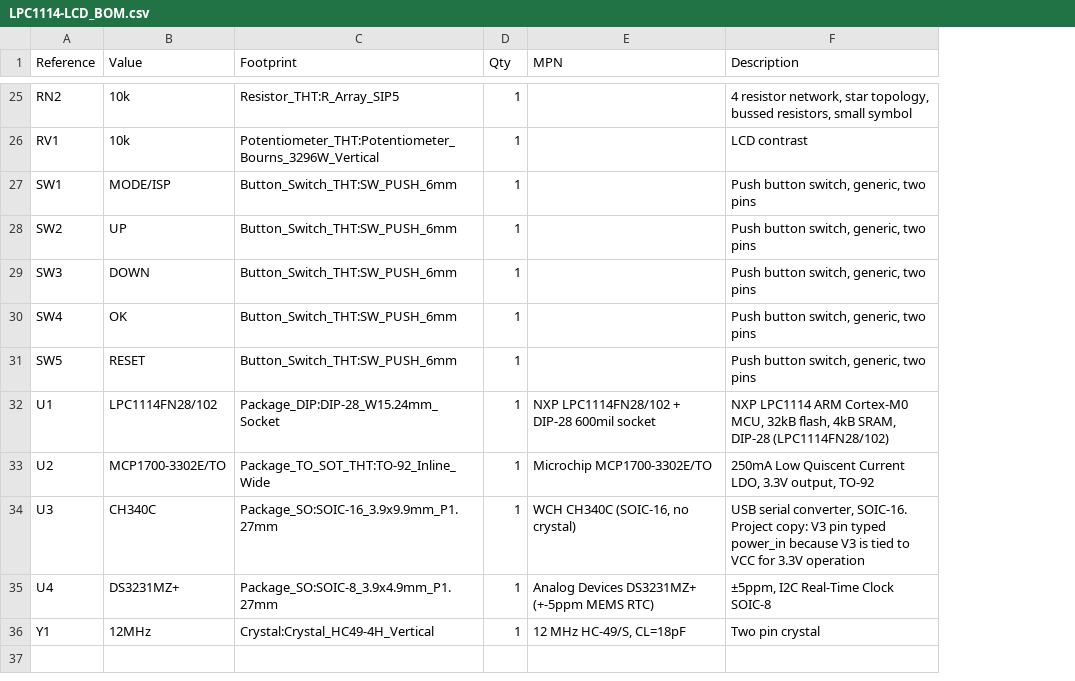
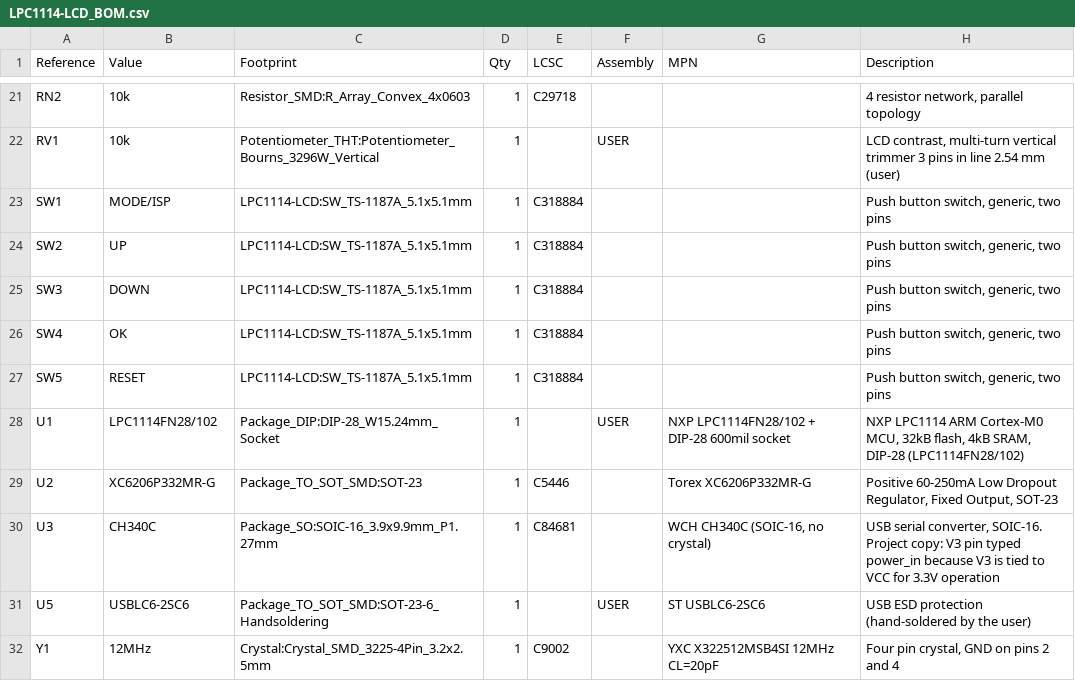
Before and after one commit to MarceloSalazar/LPC1114-LCD, a CSV file: hardware/fabrication/LPC1114-LCD_BOM.csv, drawn as a sheet; only a part is shown, gaps mark what is left out; removed rows and columns are numbered as before the commit, all else as after; the diff covers the shown part only; the diff names each change by its address in the sheet, - before the commit and + after, or states it on an @@ line.

```diff
--- a/hardware/fabrication/LPC1114-LCD_BOM.csv
+++ b/hardware/fabrication/LPC1114-LCD_BOM.csv
+column E (LCSC), rows 21-30: C29718 |  | C318884 | C318884 | C318884 | C318884 | C318884 |  | C5446 | C84681; row 32: C9002
+column F (Assembly), rows 22-28: USER |  |  |  |  |  | USER
-C21 (Footprint): Resistor_THT:R_Array_SIP5
+C21 (Footprint): Resistor_SMD:R_Array_Convex_4x0603
-H21 (Description): …resistor network, star topology, bussed resistors, small symbol
+H21 (Description): …resistor network, parallel topology
-H22 (Description): LCD contrast
+H22 (Description): LCD contrast, multi-turn vertical trimmer 3 pins in line 2.54 mm (user)
-C23:C27 (Footprint): Button_Switch_THT:SW_PUSH_6mm
+C23:C27 (Footprint): LPC1114-LCD:SW_TS-1187A_5.1x5.1mm
-B29 (Value): MCP1700-3302E/TO
+B29 (Value): XC6206P332MR-G
-C29 (Footprint): Package_TO_SOT_THT:TO-92_Inline_Wide
+C29 (Footprint): Package_TO_SOT_SMD:SOT-23
-G29 (MPN): Microchip MCP1700-3302E/TO
+G29 (MPN): Torex XC6206P332MR-G
-H29 (Description): 250mA Low Quiscent Current LDO, 3.3V output, TO-92
+H29 (Description): Positive 60-250mA Low Dropout Regulator, Fixed Output, SOT-23
-row 35: U4 | DS3231MZ+ | Package_SO:SOIC-8_3.9x4.9mm_P1.27mm | 1 | Analog Devices DS3231MZ+ (+-5ppm MEMS RTC) | ±5ppm, I2C Real-Time Clock SOIC-8
+row 31: U5 | USBLC6-2SC6 | Package_TO_SOT_SMD:SOT-23-6_Handsoldering | 1 |  | USER | ST USBLC6-2SC6 | USB ESD protection (hand-soldered by the user)
-C32 (Footprint): Crystal:Crystal_HC49-4H_Vertical
+C32 (Footprint): Crystal:Crystal_SMD_3225-4Pin_3.2x2.5mm
-G32 (MPN): 12 MHz HC-49/S, CL=18pF
+G32 (MPN): YXC X322512MSB4SI 12MHz CL=20pF
-H32 (Description): Two pin crystal
+H32 (Description): Four pin crystal, GND on pins 2 and 4
```
Also changed, not shown: 1 added row, 5 removed rows and 29 edited cells elsewhere in this file, 36 other files.
